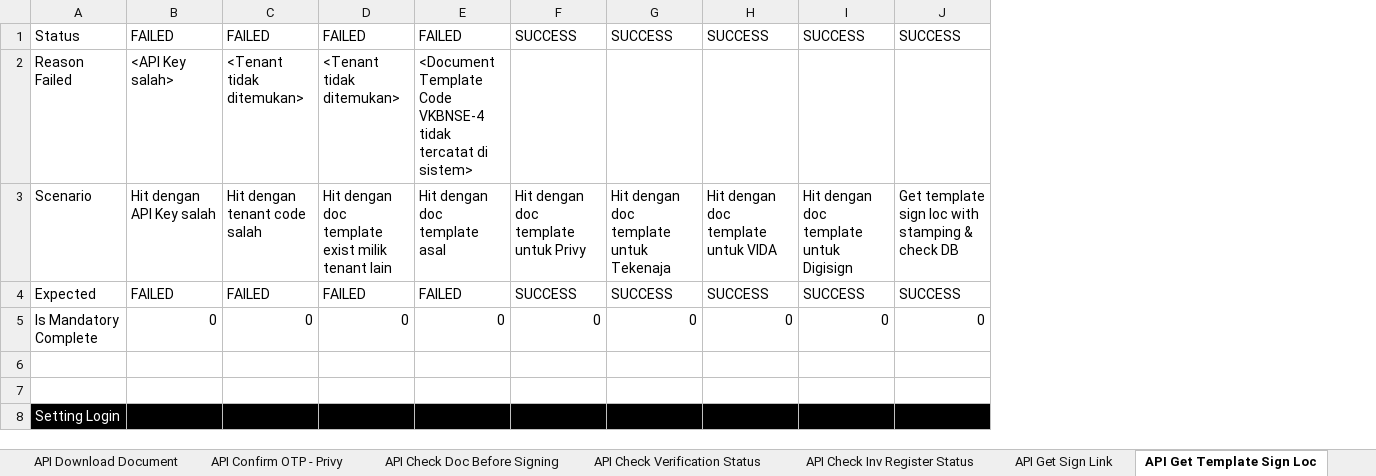
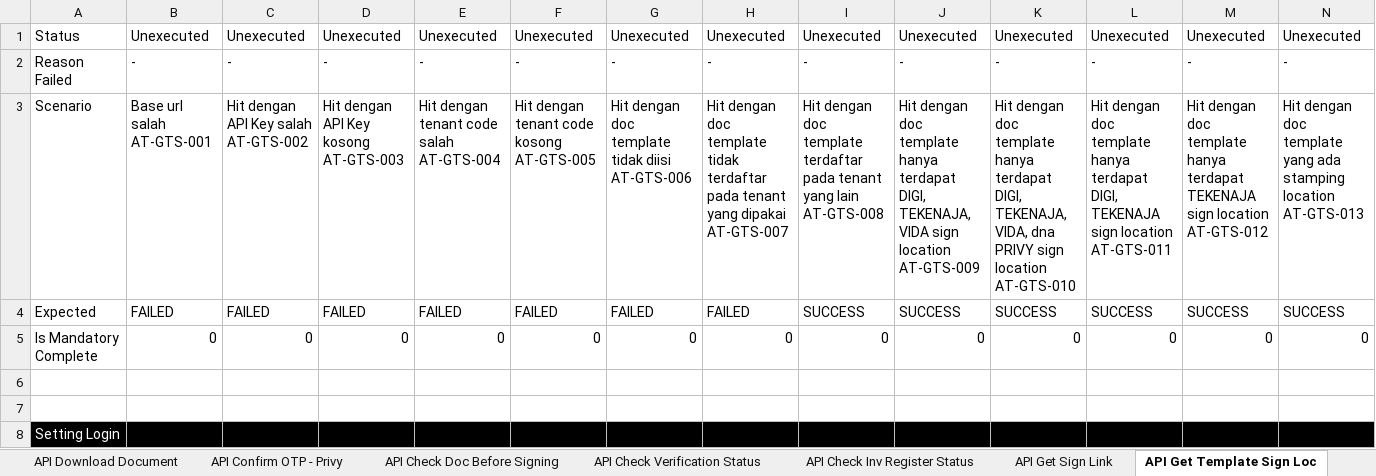
Before and after one commit to qcadins/ATeSign, an Excel workbook: Excel/2.1 Esign - Full API Services.xlsx, sheet API Get Template Sign Loc, drawn as a sheet; only a part is shown; values as stored, in another font and other column widths than the file's, no borders; conditional formats not drawn; addresses are those after the commit; ↵ is a line break in a cell; the diff covers the shown part only; the diff names each change by its address in the sheet, - before the commit and + after, or states it on an @@ line.

```diff
--- a/Excel/2.1 Esign - Full API Services.xlsx (sheet API Get Template Sign Loc)
+++ b/Excel/2.1 Esign - Full API Services.xlsx (sheet API Get Template Sign Loc)
+column C, rows 1-5: Unexecuted | - | Hit dengan API Key salah ↵ AT-GTS-002 | FAILED | 0
+column D, rows 1-5: Unexecuted | - | Hit dengan API Key kosong ↵ AT-GTS-003 | FAILED | 0
+column F, rows 1-5: Unexecuted | - | Hit dengan tenant code kosong ↵ AT-GTS-005 | FAILED | 0
+column N, rows 1-5: Unexecuted | - | Hit dengan doc template yang ada stamping location ↵ AT-GTS-013 | SUCCESS | 0
-B1: FAILED
+B1: Unexecuted
-E1: FAILED
+E1: Unexecuted
-G1: FAILED
+G1: Unexecuted
-H1: FAILED
+H1: Unexecuted
-I1: SUCCESS
+I1: Unexecuted
-J1: SUCCESS
+J1: Unexecuted
-K1: SUCCESS
+K1: Unexecuted
-L1: SUCCESS
+L1: Unexecuted
-M1: SUCCESS
+M1: Unexecuted
-B2: <API Key salah>
+B2: -
-E2: <Tenant tidak ditemukan>
+E2: -
-G2: <Tenant tidak ditemukan>
+G2: -
-H2: <Document Template Code VKBNSE-4 tidak tercatat di sistem>
+H2: -
-I2: (empty)
+I2: -
-J2: (empty)
+J2: -
-K2: (empty)
+K2: -
-L2: (empty)
+L2: -
-M2: (empty)
+M2: -
-B3: Hit dengan API Key salah
+B3: Base url salah ↵ AT-GTS-001
-E3: Hit dengan tenant code salah
+E3: Hit dengan tenant code salah ↵ AT-GTS-004
-G3: …doc template exist milik tenant lain
+G3: …doc template tidak diisi ↵ AT-GTS-006
-H3: …doc template asal
+H3: …doc template tidak terdaftar pada tenant yang dipakai ↵ AT-GTS-007
-I3: …doc template untuk Privy
+I3: …doc template terdaftar pada tenant yang lain ↵ AT-GTS-008
-J3: …doc template untuk Tekenaja
+J3: …doc template hanya terdapat DIGI, TEKENAJA, VIDA sign location ↵ AT-GTS-009
-K3: …doc template untuk VIDA
+K3: …doc template hanya terdapat DIGI, TEKENAJA, VIDA, dna PRIVY sign location ↵ AT-GTS-010
-L3: …doc template untuk Digisign
+L3: …doc template hanya terdapat DIGI, TEKENAJA sign location ↵ AT-GTS-011
-M3: Get template sign loc with stamping & check DB
+M3: Hit dengan doc template hanya terdapat TEKENAJA sign location ↵ AT-GTS-012
```
Also changed, not shown: 14 edited cells elsewhere in this sheet, sheet API Sent OTP Signing, sheet API Check Signing Status, sheet API Get Total Unsigned Document, sheet API Check Stamping Status, sheet API Send Document, sheet API Check Registrasi, 5 more sheets, formulas that keep their value, Excel/2. Esign Main Register.xlsx, Excel/2.1 Esign - API Only.xlsx, 2 other files.
